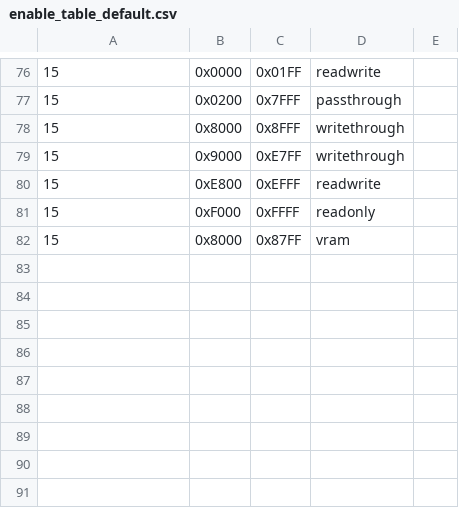
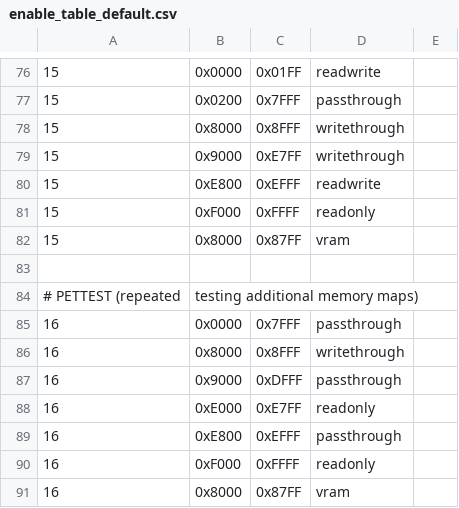
Before and after one commit to bitfixer/bf-romulator, a CSV file: config/enable_table_default.csv, drawn as a sheet; only a part is shown, gaps mark what is left out; the diff names each change by its address in the sheet, - before the commit and + after, or states it on an @@ line.

Commit message:
use 32 configurations

```diff
--- a/config/enable_table_default.csv
+++ b/config/enable_table_default.csv
+row 83: (empty)
+row 84: # PETTEST (repeated | testing additional memory maps)
+row 85: 16 | 0x0000 | 0x7FFF | passthrough
+row 86: 16 | 0x8000 | 0x8FFF | writethrough
+row 87: 16 | 0x9000 | 0xDFFF | passthrough
+row 88: 16 | 0xE000 | 0xE7FF | readonly
+row 89: 16 | 0xE800 | 0xEFFF | passthrough
+row 90: 16 | 0xF000 | 0xFFFF | readonly
+row 91: 16 | 0x8000 | 0x87FF | vram
```
Also changed, not shown: config/memory_set_default.csv, 4 other files.
